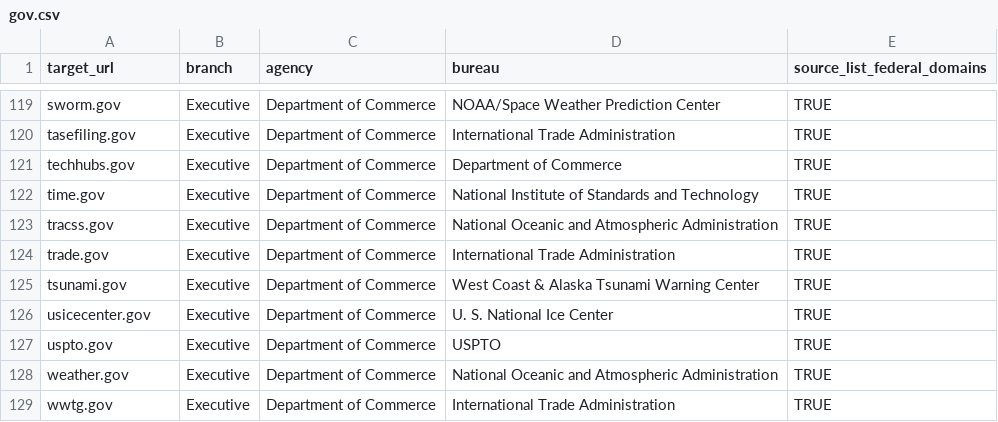
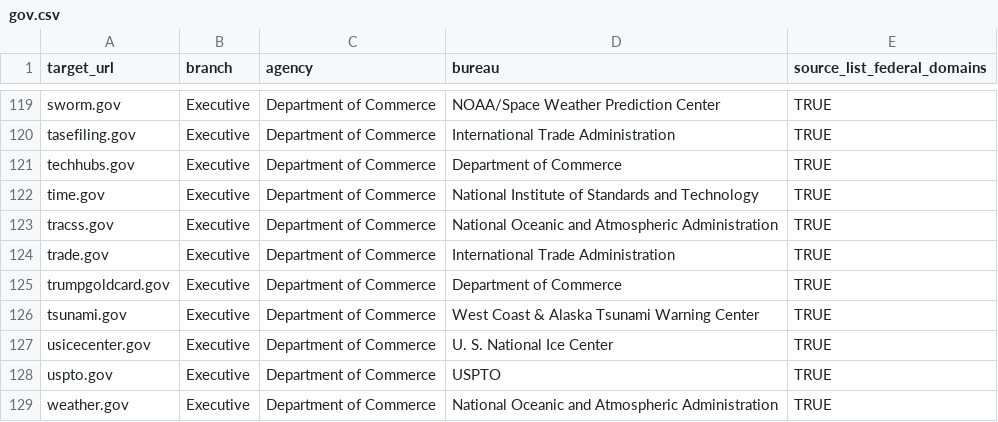
Before and after one commit to GSA/federal-website-index, a CSV file: data/formatted-source-lists/gov.csv, drawn as a sheet; only a part is shown, gaps mark what is left out; the shorter side is filled out with more unchanged rows.

```diff
--- a/data/formatted-source-lists/gov.csv
+++ b/data/formatted-source-lists/gov.csv
@@ -124,2 +124,3 @@ tracss.gov,Executive,Department of Commerce,National Oceanic and Atmospheric Adm
 trade.gov,Executive,Department of Commerce,International Trade Administration,TRUE
+trumpgoldcard.gov,Executive,Department of Commerce,Department of Commerce,TRUE
 tsunami.gov,Executive,Department of Commerce,West Coast & Alaska Tsunami Warning Center,TRUE
```
Also changed, not shown: data/formatted-source-lists/dap_2.csv, data/site-scanning-target-url-list-analysis.csv, 2 other files.
